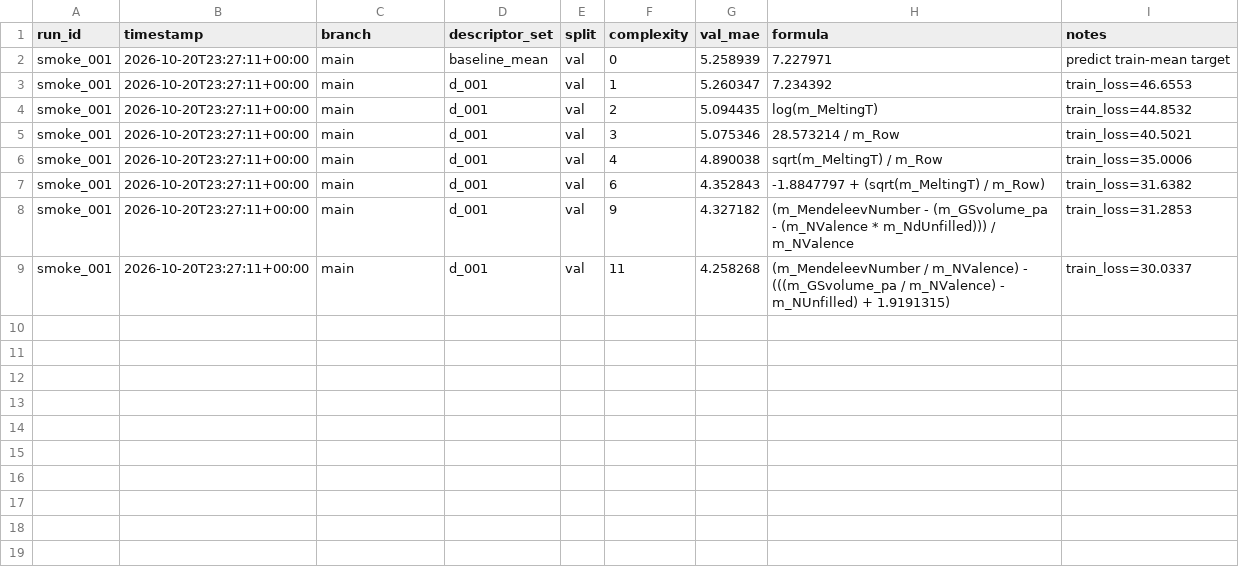
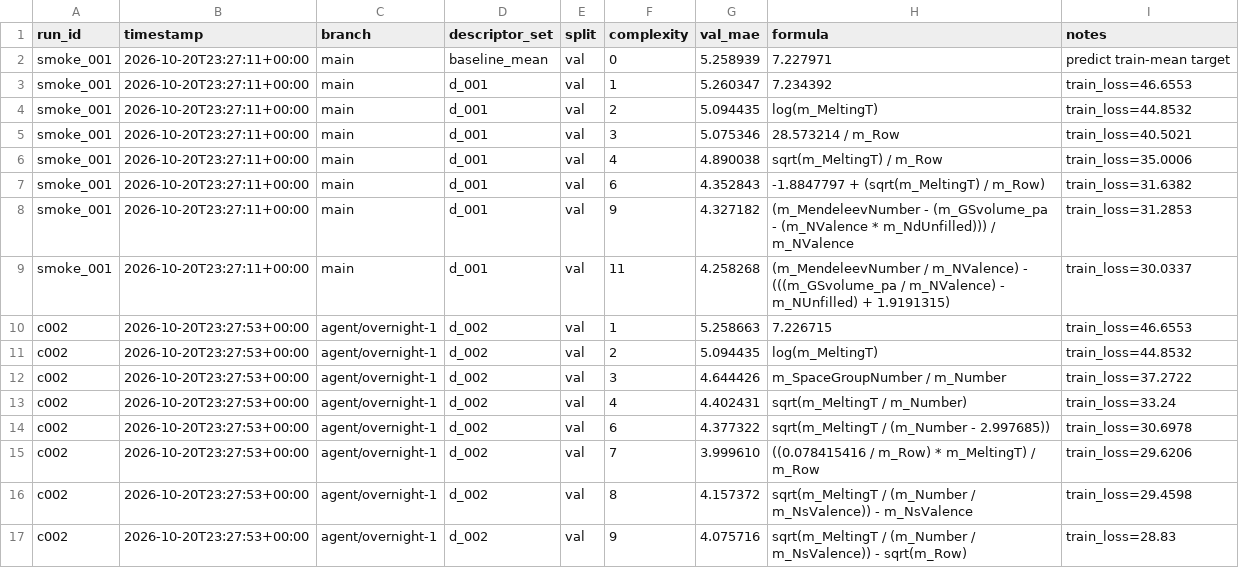
Before and after one commit to MKMiyagi/OSI-Hackathon-2026, a CSV file: ledger/results.csv, drawn as a sheet.

```diff
--- a/ledger/results.csv
+++ b/ledger/results.csv
@@ -9 +9,9 @@ smoke_001,2026-10-20T23:27:11+00:00,main,d_001,val,9,4.327182,(m_MendeleevNumber
 smoke_001,2026-10-20T23:27:11+00:00,main,d_001,val,11,4.258268,(m_MendeleevNumber / m_NValence) - (((m_GSvolume_pa / m_NValence) - m_NUnfilled) + 1.9191315),train_loss=30.0337
+c002,2026-10-20T23:27:53+00:00,agent/overnight-1,d_002,val,1,5.258663,7.226715,train_loss=46.6553
+c002,2026-10-20T23:27:53+00:00,agent/overnight-1,d_002,val,2,5.094435,log(m_MeltingT),train_loss=44.8532
+c002,2026-10-20T23:27:53+00:00,agent/overnight-1,d_002,val,3,4.644426,m_SpaceGroupNumber / m_Number,train_loss=37.2722
+c002,2026-10-20T23:27:53+00:00,agent/overnight-1,d_002,val,4,4.402431,sqrt(m_MeltingT / m_Number),train_loss=33.24
+c002,2026-10-20T23:27:53+00:00,agent/overnight-1,d_002,val,6,4.377322,sqrt(m_MeltingT / (m_Number - 2.997685)),train_loss=30.6978
+c002,2026-10-20T23:27:53+00:00,agent/overnight-1,d_002,val,7,3.999610,((0.078415416 / m_Row) * m_MeltingT) / m_Row,train_loss=29.6206
+c002,2026-10-20T23:27:53+00:00,agent/overnight-1,d_002,val,8,4.157372,sqrt(m_MeltingT / (m_Number / m_NsValence)) - m_NsValence,train_loss=29.4598
+c002,2026-10-20T23:27:53+00:00,agent/overnight-1,d_002,val,9,4.075716,sqrt(m_MeltingT / (m_Number / m_NsValence)) - sqrt(m_Row),train_loss=28.83
```
Also changed, not shown: 4 other files.
